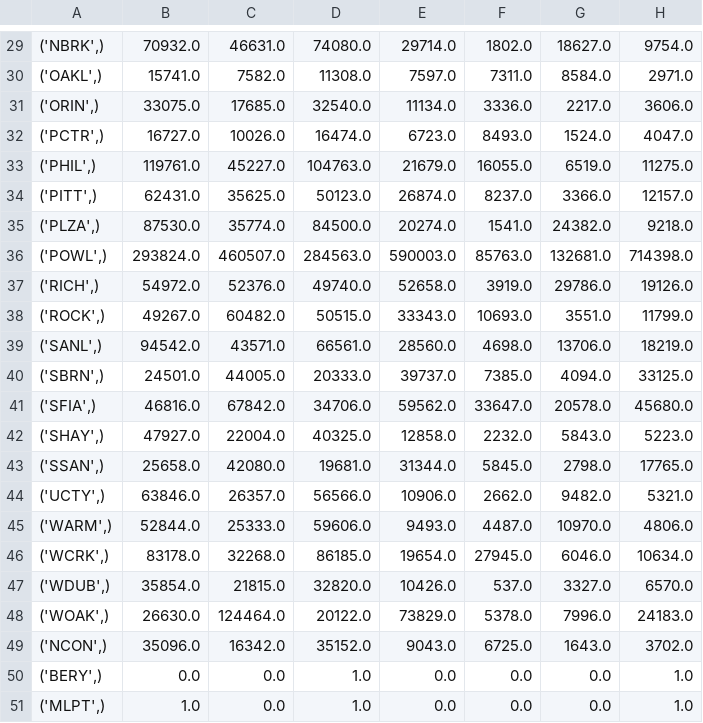
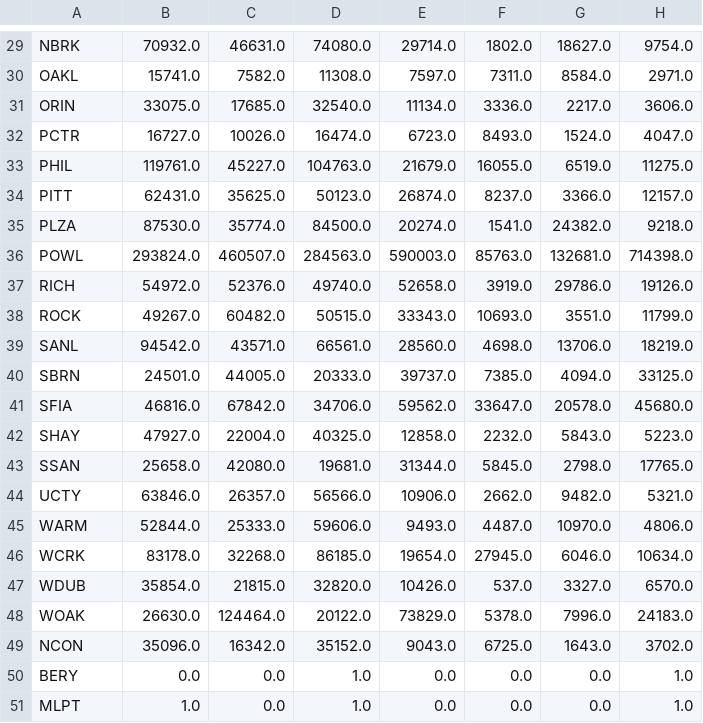
Before and after one commit to khzhang2/BART_Ridership_Prediction, a CSV file: data/OD.csv, drawn as a sheet; only a part is shown, gaps mark what is left out; the diff covers the shown part only; the diff names each change by its address in the sheet, - before the commit and + after, or states it on an @@ line.

```diff
--- a/data/OD.csv
+++ b/data/OD.csv
-A29: ('NBRK',)
+A29: NBRK
-A30: ('OAKL',)
+A30: OAKL
-A31: ('ORIN',)
+A31: ORIN
-A32: ('PCTR',)
+A32: PCTR
-A33: ('PHIL',)
+A33: PHIL
-A34: ('PITT',)
+A34: PITT
-A35: ('PLZA',)
+A35: PLZA
-A36: ('POWL',)
+A36: POWL
-A37: ('RICH',)
+A37: RICH
-A38: ('ROCK',)
+A38: ROCK
-A39: ('SANL',)
+A39: SANL
-A40: ('SBRN',)
+A40: SBRN
-A41: ('SFIA',)
+A41: SFIA
-A42: ('SHAY',)
+A42: SHAY
-A43: ('SSAN',)
+A43: SSAN
-A44: ('UCTY',)
+A44: UCTY
-A45: ('WARM',)
+A45: WARM
-A46: ('WCRK',)
+A46: WCRK
-A47: ('WDUB',)
+A47: WDUB
-A48: ('WOAK',)
+A48: WOAK
-A49: ('NCON',)
+A49: NCON
-A50: ('BERY',)
+A50: BERY
-A51: ('MLPT',)
+A51: MLPT
```
Also changed, not shown: 1 added row, 1 removed row and 27 edited cells elsewhere in this file, 1 other file.
